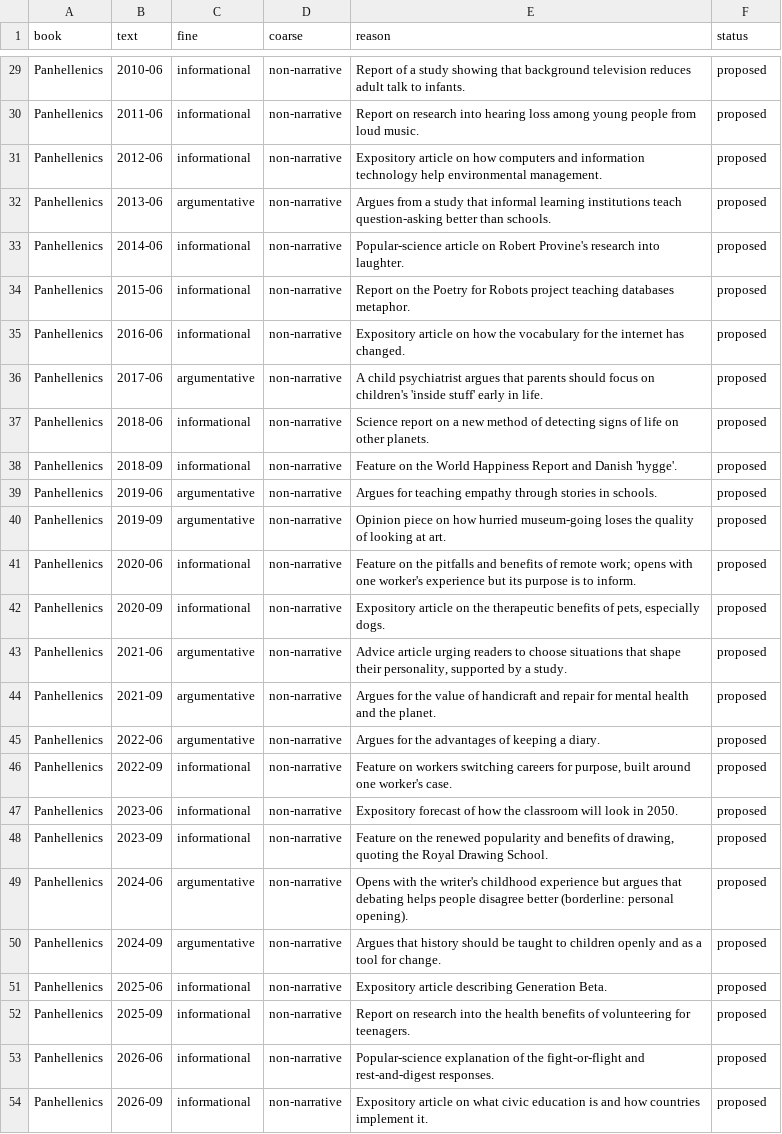
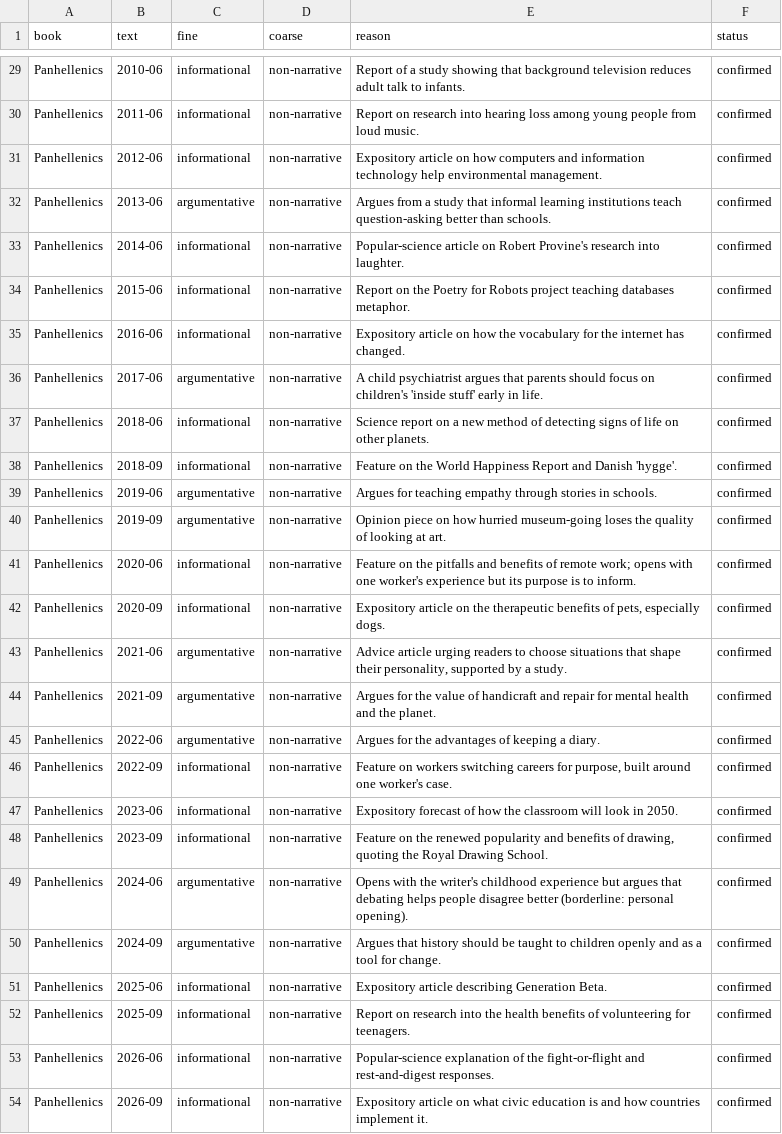
Before and after one commit to gregkavvadias/panhel-corpora, a CSV file: reanalysis/data/genre_labels.csv, drawn as a sheet; only a part is shown, gaps mark what is left out; the diff covers the shown part only; the diff names each change by its address in the sheet, - before the commit and + after, or states it on an @@ line.

```diff
--- a/reanalysis/data/genre_labels.csv
+++ b/reanalysis/data/genre_labels.csv
-F29:F54 (status): proposed
+F29:F54 (status): confirmed
```
Also changed, not shown: 33 edited cells elsewhere in this file.
